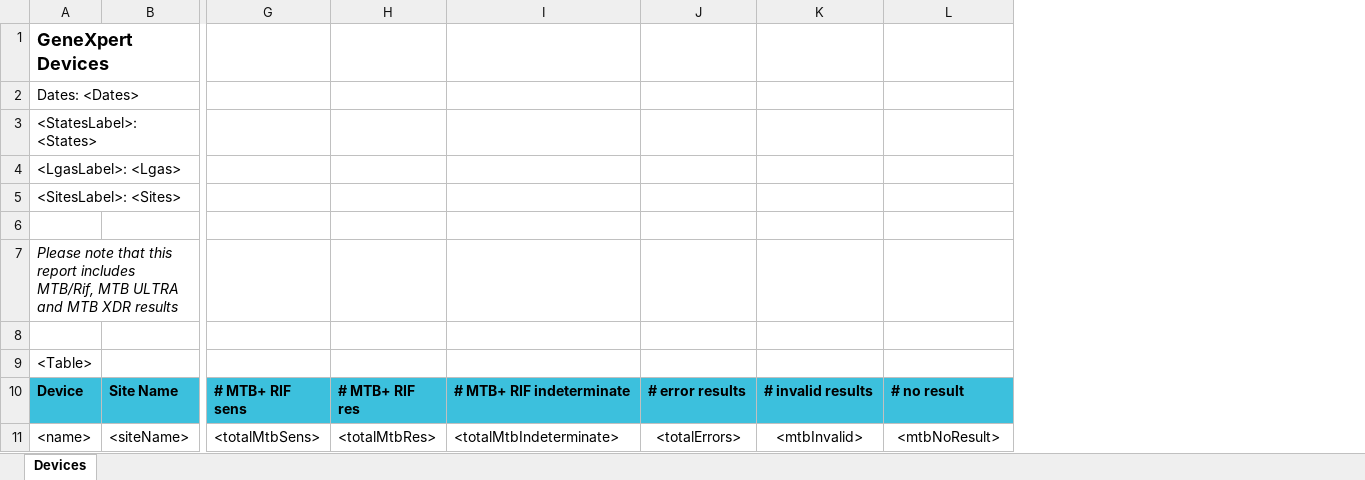
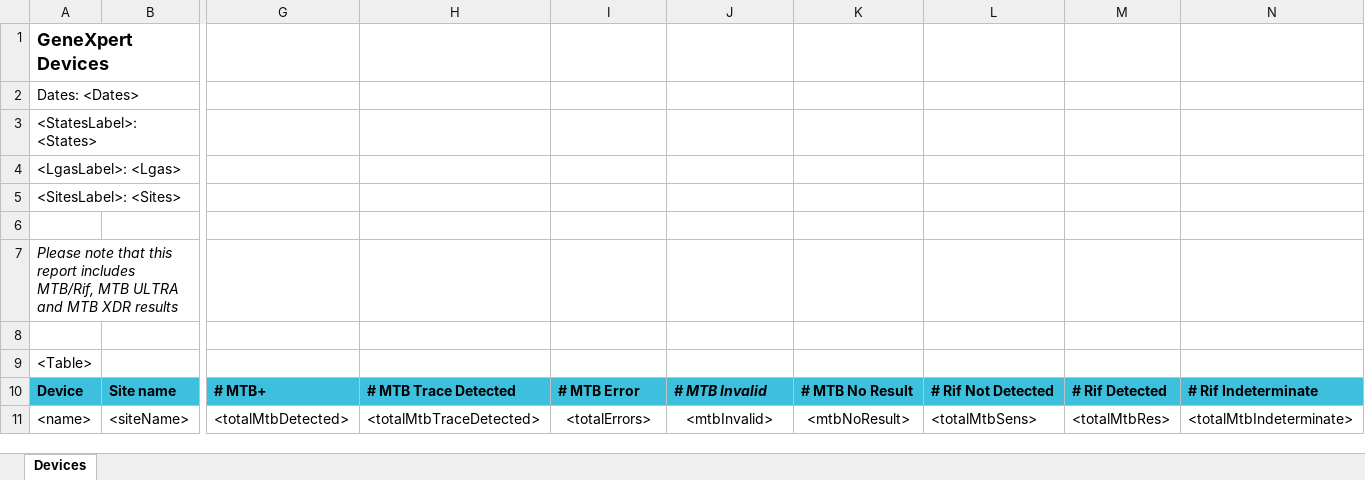
Before and after one commit to RahatSaqib/aspect, an Excel workbook: api/templates/device_report/en.xlsx, sheet Devices, drawn as a sheet; only a part is shown, gaps mark what is left out; values as stored, in another font and other column widths than the file's, no borders; removed rows and columns are numbered as before the commit, all else as after; ↵ is a line break in a cell; the diff covers the shown part only; the diff names each change by its address in the sheet, - before the commit and + after, or states it on an @@ line.

Commit message:
Add MTB+ and MTB Trace Detected columns in Device Report

```diff
--- a/api/templates/device_report/en.xlsx (sheet Devices)
+++ b/api/templates/device_report/en.xlsx (sheet Devices)
-column G, rows 10-11: # MTB+ RIF ↵ sens | <totalMtbSens>
-column H, rows 10-11: # MTB+ RIF ↵ res | <totalMtbRes>
-column I, rows 10-11: # MTB+ RIF indeterminate | <totalMtbIndeterminate>
+column G, rows 10-11: # MTB+ | <totalMtbDetected>
+column H, rows 10-11: # MTB Trace Detected | <totalMtbTraceDetected>
+column L, rows 10-11: # Rif Not Detected | <totalMtbSens>
+column M, rows 10-11: # Rif Detected | <totalMtbRes>
+column N, rows 10-11: # Rif Indeterminate | <totalMtbIndeterminate>
-B10: Site Name
+B10: Site name
-I10: # error results
+I10: # MTB Error
-J10: # invalid results
+J10: # MTB Invalid
-J10 italic: off
+J10 italic: on
-K10: # no result
+K10: # MTB No Result
```
Also changed, not shown: 4 edited cells elsewhere in this sheet, formulas that keep their value, api/templates/device_report/es.xlsx, api/templates/device_report/uk.xlsx, 1 other file.
